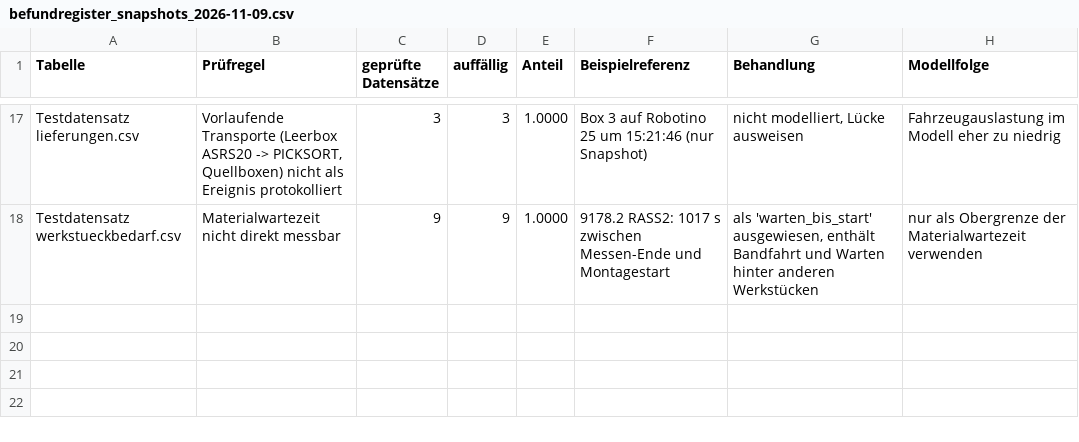
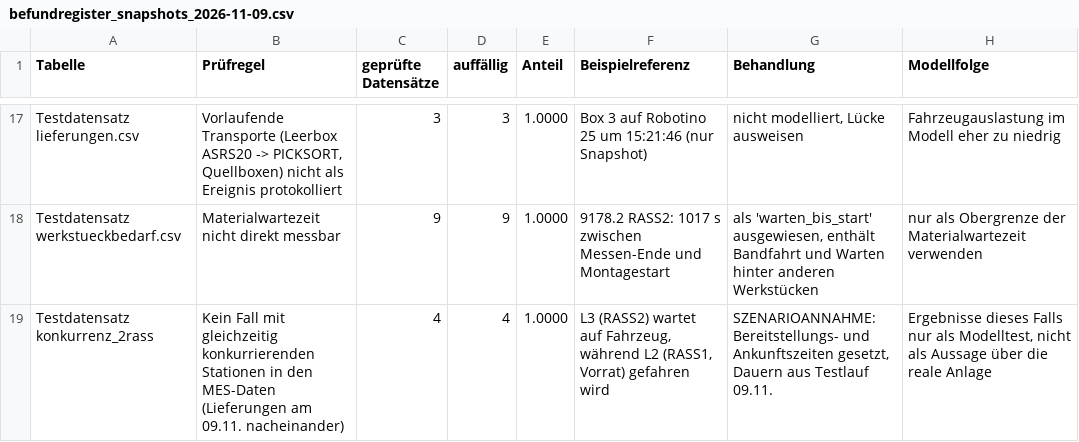
Before and after one commit to ProfReusch2026PPS/Team-C-Produktionsorientierte-Priorisierung-und-Zuordnung-von-Materialtransporten, a CSV file: ergebnisse/befundregister_snapshots_2026-11-09.csv, drawn as a sheet; only a part is shown, gaps mark what is left out; the diff names each change by its address in the sheet, - before the commit and + after, or states it on an @@ line.

```diff
--- a/ergebnisse/befundregister_snapshots_2026-11-09.csv
+++ b/ergebnisse/befundregister_snapshots_2026-11-09.csv
+row 19: Testdatensatz konkurrenz_2rass | Kein Fall mit gleichzeitig konkurrierenden Stationen in den MES-Daten (Lieferungen am 09.11. nacheinander) | 4 | 4 | 1.0000 | L3 (RASS2) wartet auf Fahrzeug, während L2 (RASS1, Vorrat) gefahren wird | SZENARIOANNAHME: Bereitstellungs- und Ankunftszeiten gesetzt, Dauern aus Testlauf 09.11. | Ergebnisse dieses Falls nur als Modelltest, nicht als Aussage über die reale Anlage
```
Also changed, not shown: 6 other files.
